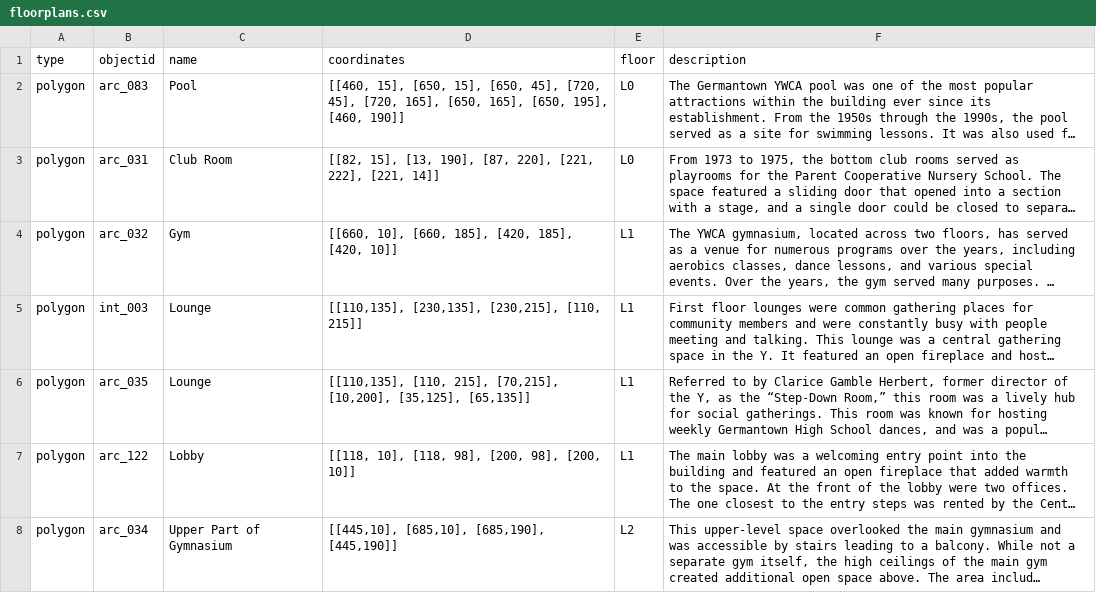
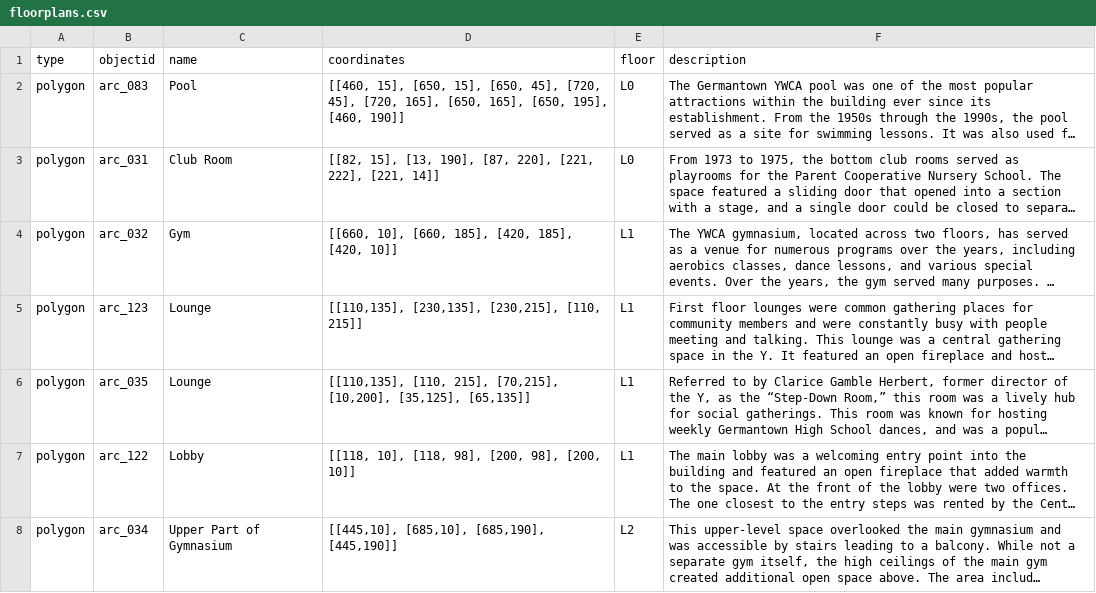
Before and after one commit to digbmc/germantown-y, a CSV file: _data/floorplans.csv, drawn as a sheet; only a part is shown; long unchanged cells end in …; the diff names each change by its address in the sheet, - before the commit and + after, or states it on an @@ line.

```diff
--- a/_data/floorplans.csv
+++ b/_data/floorplans.csv
-B5 (objectid): int_003
+B5 (objectid): arc_123
```
Also changed, not shown: _data/germantown-y-metadata.csv, 2 other files.
